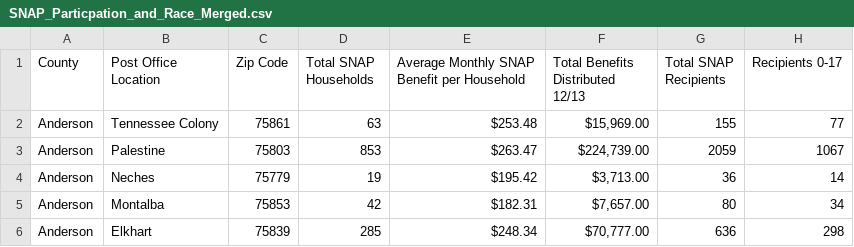
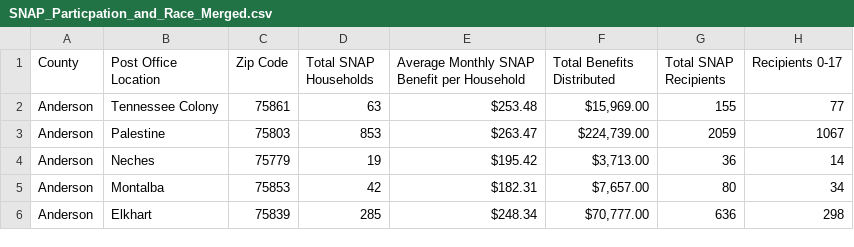
Before and after one commit to thinkshout/feeding-texas, a CSV file: assets/csv_data/SNAP_Particpation_and_Race_Merged.csv, drawn as a sheet; only a part is shown; the diff names each change by its address in the sheet, - before the commit and + after, or states it on an @@ line.

Commit message:
updating header in SNAP_Particpation_and_Race_Merged.csv #20

```diff
--- a/assets/csv_data/SNAP_Particpation_and_Race_Merged.csv
+++ b/assets/csv_data/SNAP_Particpation_and_Race_Merged.csv
-F1: Total Benefits Distributed 12/13
+F1: Total Benefits Distributed
```
